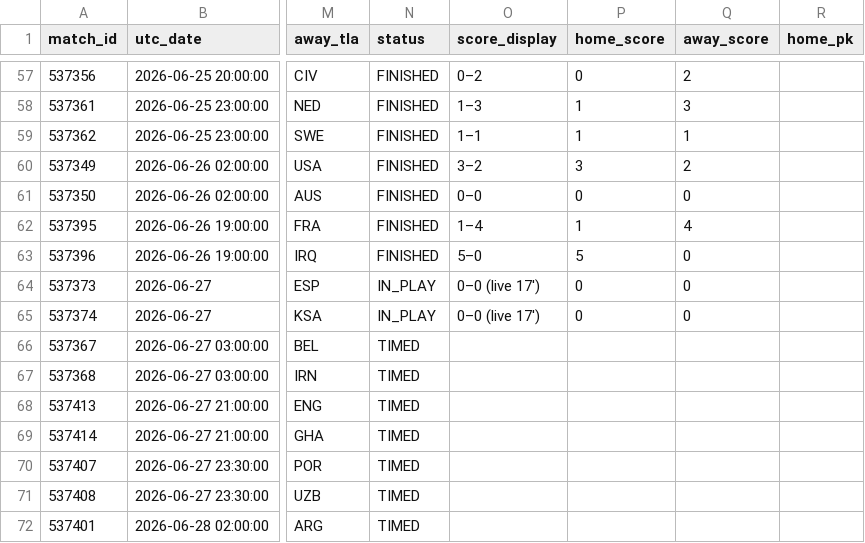
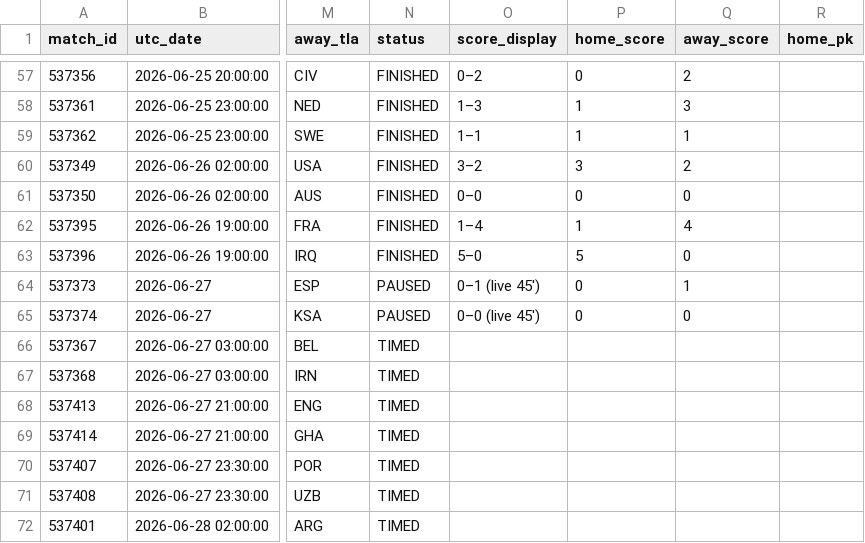
Before and after one commit to smach/worldcup26, a CSV file: data/chat_data.csv, drawn as a sheet; only a part is shown, gaps mark what is left out; the diff names each change by its address in the sheet, - before the commit and + after, or states it on an @@ line.

```diff
--- a/data/chat_data.csv
+++ b/data/chat_data.csv
-N64:N65 (status): IN_PLAY
+N64:N65 (status): PAUSED
-O64 (score_display): 0–0 (live 17')
+O64 (score_display): 0–1 (live 45')
-Q64 (away_score): 0
+Q64 (away_score): 1
-O65 (score_display): 0–0 (live 17')
+O65 (score_display): 0–0 (live 45')
```
Also changed, not shown: 6 other files.
